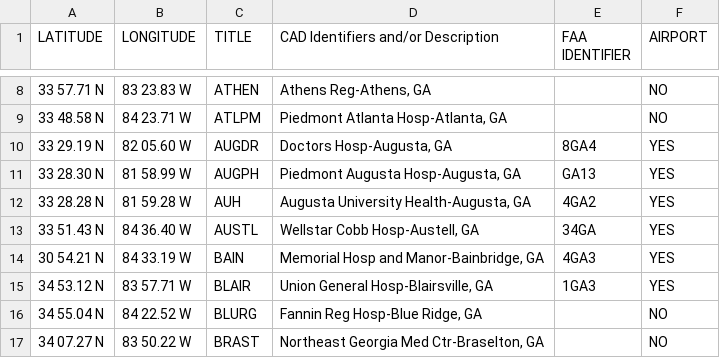
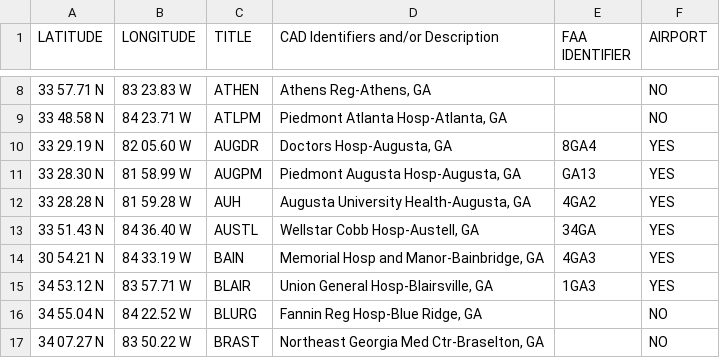
Before and after one commit to matthewshammond/AUG-Maps, a CSV file: AirComm.csv, drawn as a sheet; only a part is shown, gaps mark what is left out.

Commit message:
updated AUGPH to AUGPM

```diff
--- a/AirComm.csv
+++ b/AirComm.csv
@@ -10,3 +10,3 @@
 33 29.19 N,82 05.60 W,AUGDR,"Doctors Hosp-Augusta, GA",8GA4,YES
-33 28.30 N,81 58.99 W,AUGPH,"Piedmont Augusta Hosp-Augusta, GA",GA13,YES
+33 28.30 N,81 58.99 W,AUGPM,"Piedmont Augusta Hosp-Augusta, GA",GA13,YES
 33 28.28 N,81 59.28 W,AUH,"Augusta University Health-Augusta, GA",4GA2,YES
```
Also changed, not shown: 2 other files.
